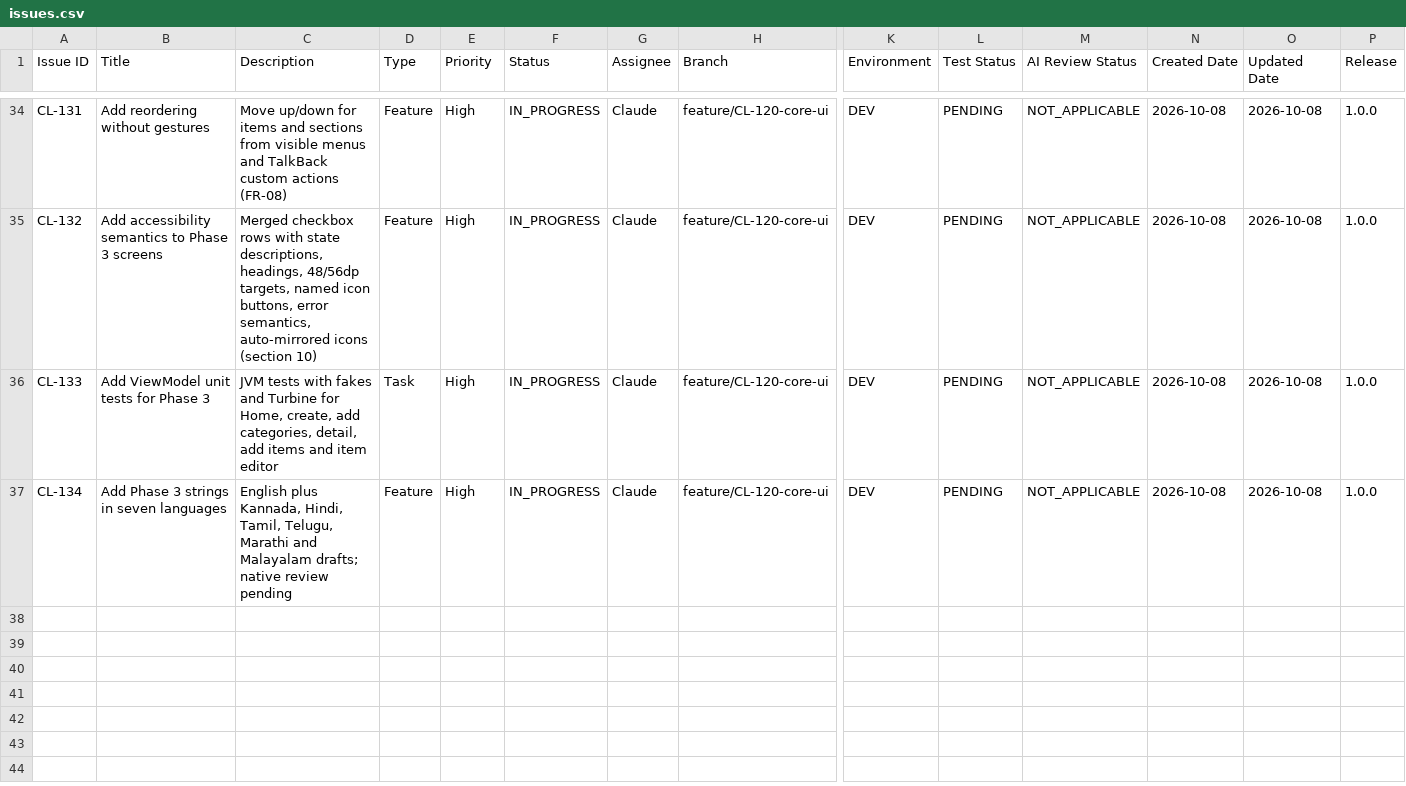
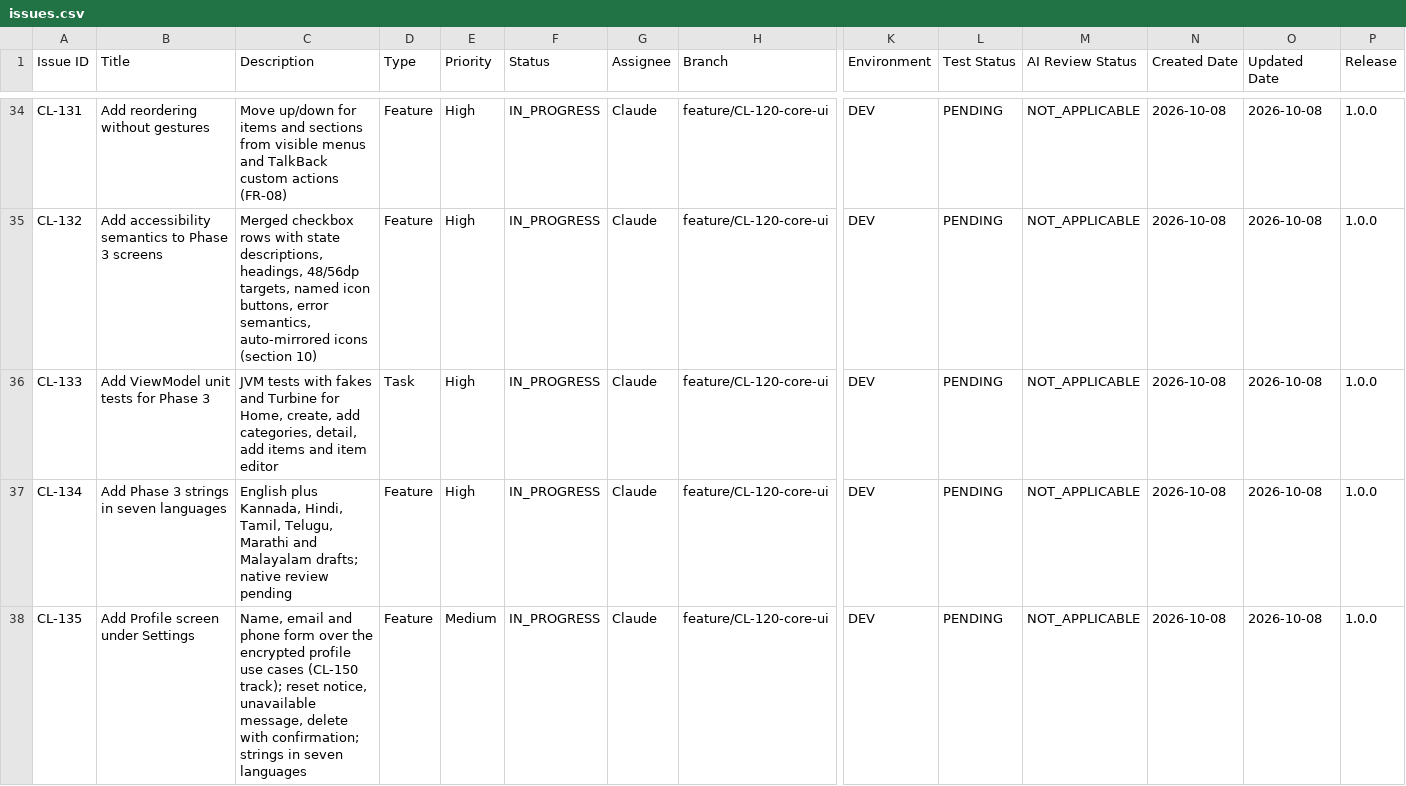
Before and after one commit to shivayogih/CheckList, a CSV file: docs/project-management/issues.csv, drawn as a sheet; only a part is shown, gaps mark what is left out; rows hold the shown columns only; the diff names each change by its address in the sheet, - before the commit and + after, or states it on an @@ line.

```diff
--- a/docs/project-management/issues.csv
+++ b/docs/project-management/issues.csv
+row 38: CL-135 | Add Profile screen under Settings | Name, email and phone form over the encrypted profile use cases (CL-150 track); reset notice, unavailable message, delete with confirmation; strings in seven languages | Feature | Medium | IN_PROGRESS | Claude | feature/CL-120-core-ui | DEV | PENDING | NOT_APPLICABLE | 2026-10-08 | 2026-10-08 | 1.0.0
```
Also changed, not shown: 16 other files.
